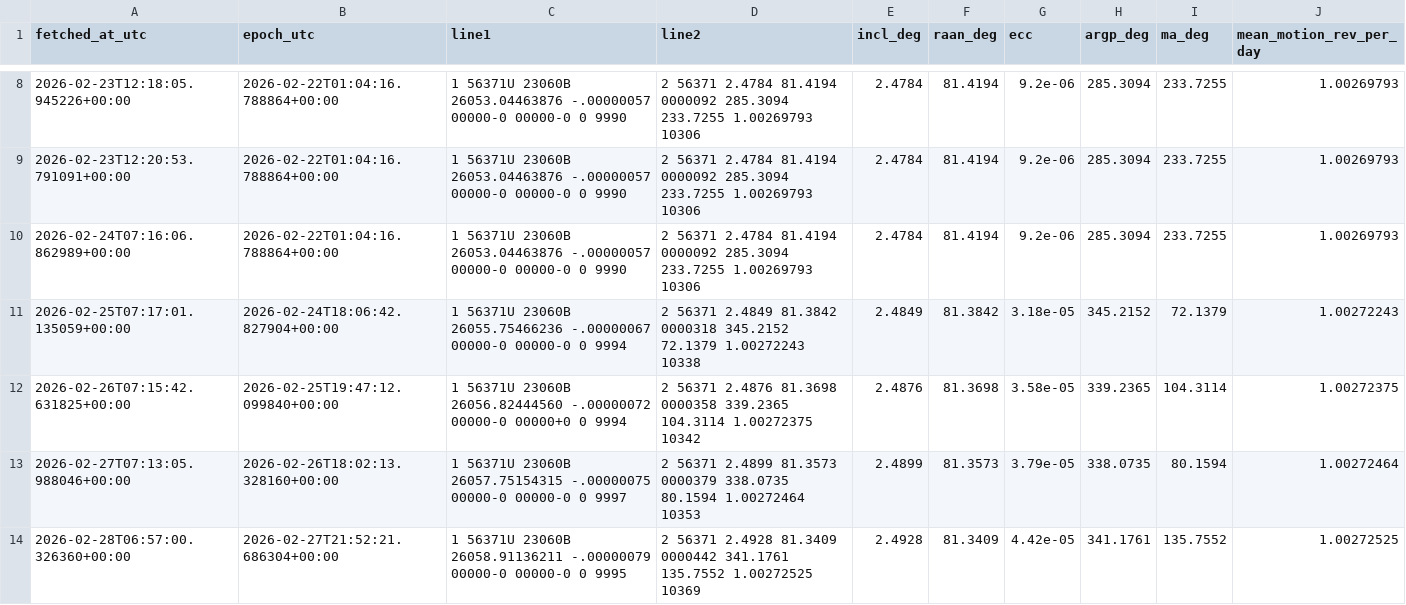
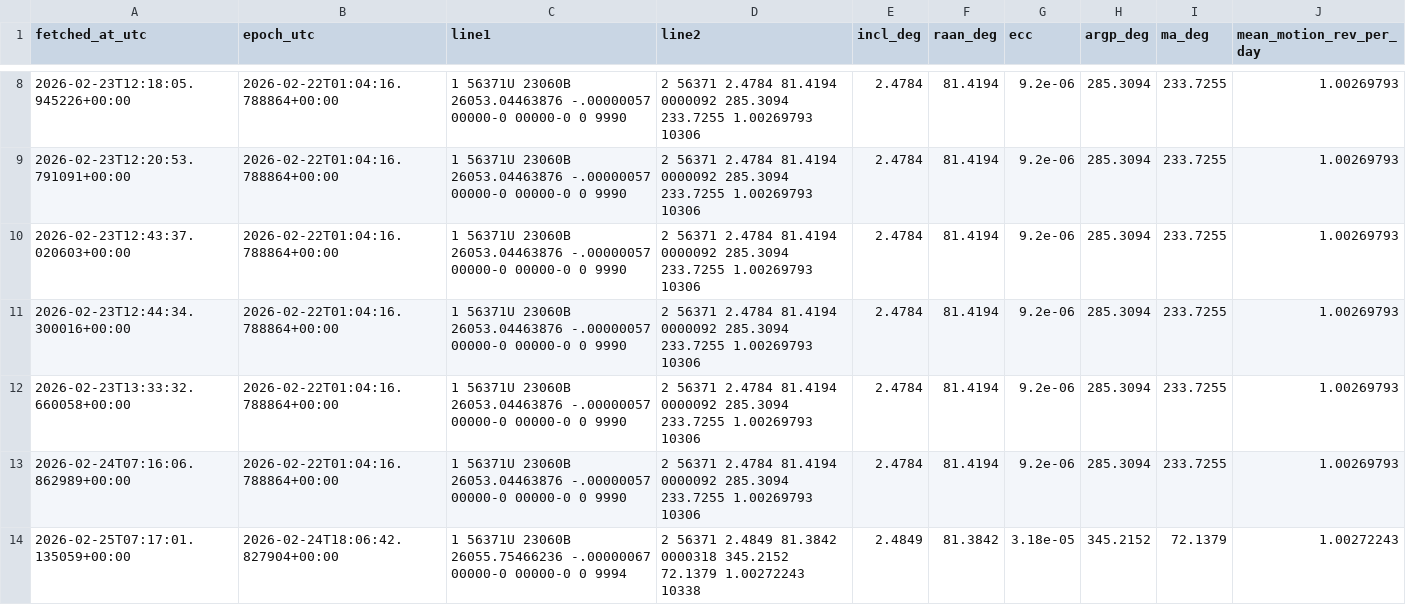
Before and after one commit to is443-eng/sandbox, a CSV file: 01_query_api/data/tle_history_56371.csv, drawn as a sheet; only a part is shown, gaps mark what is left out; the shorter side is filled out with more unchanged rows; the diff names each change by its address in the sheet, - before the commit and + after, or states it on an @@ line.

```diff
--- a/01_query_api/data/tle_history_56371.csv
+++ b/01_query_api/data/tle_history_56371.csv
+row 10: 2026-02-23T12:43:37.020603+00:00 | 2026-02-22T01:04:16.788864+00:00 | 1 56371U 23060B 26053.04463876 -.00000057 00000-0 00000-0 0 9990 | 2 56371 2.4784 81.4194 0000092 285.3094 233.7255 1.00269793 10306 | 2.4784 | 81.4194 | 9.2e-06 | 285.3094 | 233.7255 | 1.00269793
+row 11: 2026-02-23T12:44:34.300016+00:00 | 2026-02-22T01:04:16.788864+00:00 | 1 56371U 23060B 26053.04463876 -.00000057 00000-0 00000-0 0 9990 | 2 56371 2.4784 81.4194 0000092 285.3094 233.7255 1.00269793 10306 | 2.4784 | 81.4194 | 9.2e-06 | 285.3094 | 233.7255 | 1.00269793
+row 12: 2026-02-23T13:33:32.660058+00:00 | 2026-02-22T01:04:16.788864+00:00 | 1 56371U 23060B 26053.04463876 -.00000057 00000-0 00000-0 0 9990 | 2 56371 2.4784 81.4194 0000092 285.3094 233.7255 1.00269793 10306 | 2.4784 | 81.4194 | 9.2e-06 | 285.3094 | 233.7255 | 1.00269793
```
Also changed, not shown: 2 other files.
